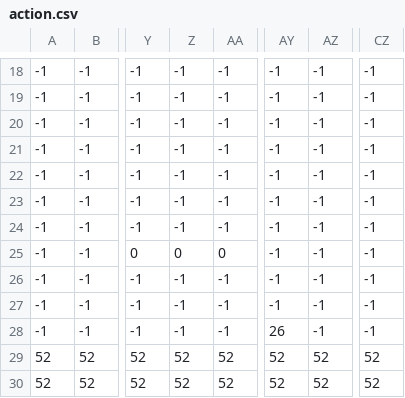
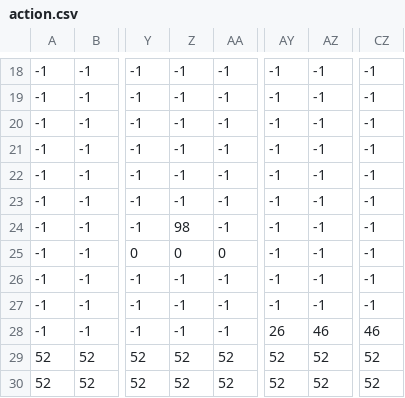
Before and after one commit to khasion/MarioGame, a CSV file: ThirdParty/action.csv, drawn as a sheet; only a part is shown, gaps mark what is left out; the diff names each change by its address in the sheet, - before the commit and + after, or states it on an @@ line.

```diff
--- a/ThirdParty/action.csv
+++ b/ThirdParty/action.csv
-Z24: -1
+Z24: 98
-AZ28: -1
+AZ28: 46
-CZ28: -1
+CZ28: 46
```
Also changed, not shown: 9 other files.
